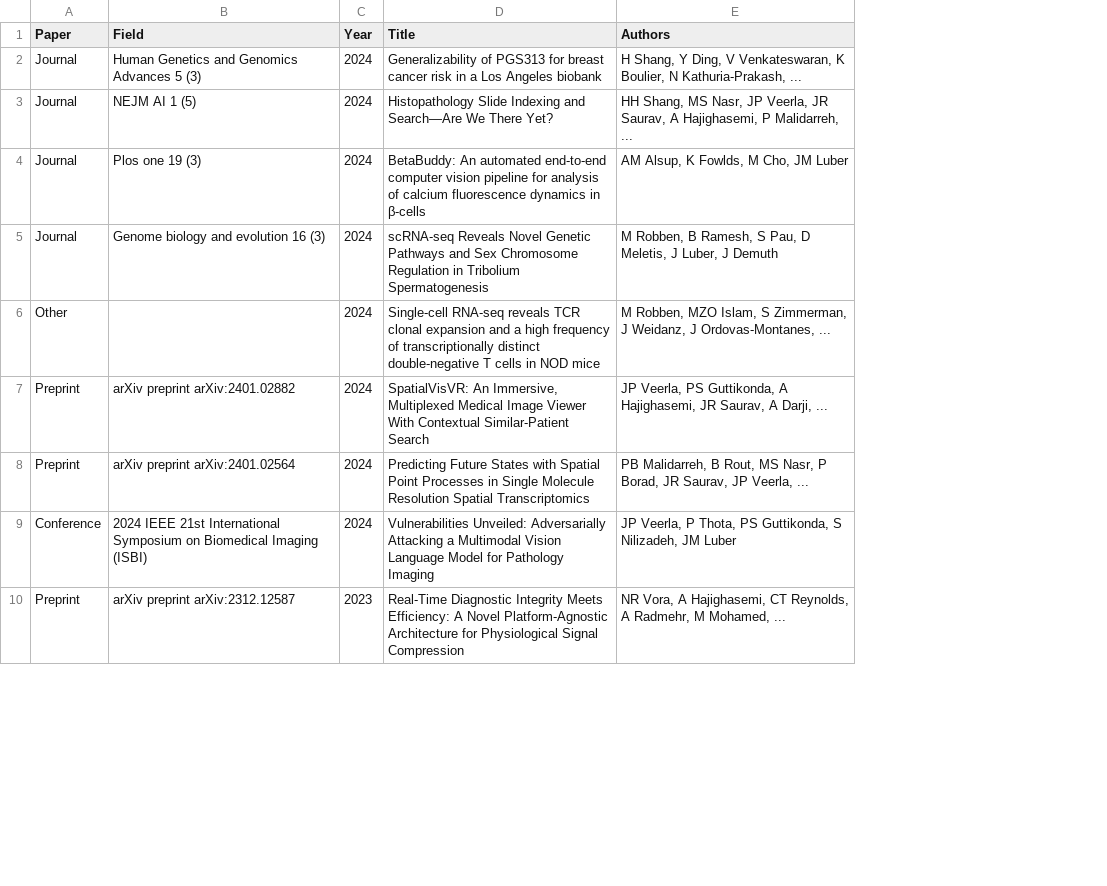
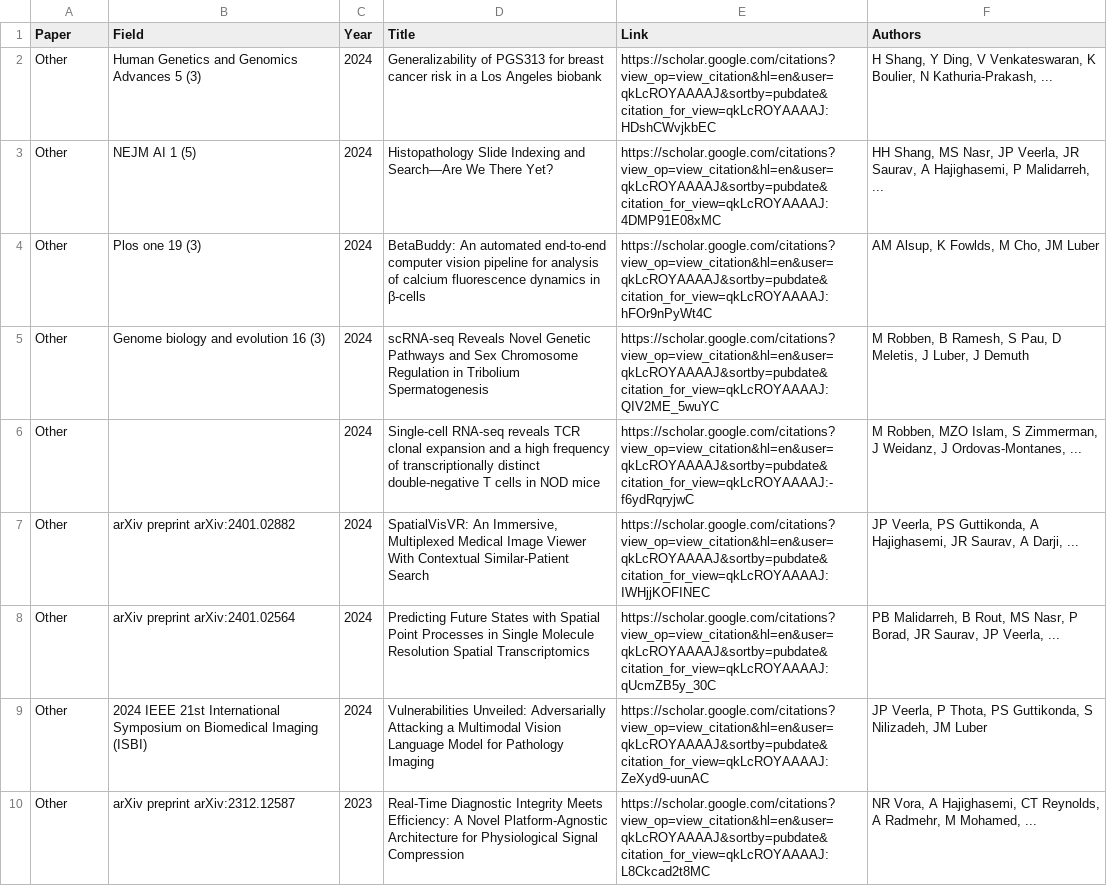
Before and after one commit to PriyaSKulkarni/Automate-the-csv-file, a CSV file: research.csv, drawn as a sheet; only a part is shown; the diff covers the shown part only; the diff names each change by its address in the sheet, - before the commit and + after, or states it on an @@ line.

Commit message:
Update research.csv

```diff
--- a/research.csv
+++ b/research.csv
+column E (Link), rows 2-10: https://scholar.google.com/citations?view_op=view_citation&hl=en&user=qkLcROYAAAAJ&sortby=pubdate&citation_for_view=qkLcROYAAAAJ:HDshCWvjkbEC | https://scholar.google.com/citations?view_op=view_citation&hl=en&user=qkLcROYAAAAJ&sortby=pubdate&citation_for_view=qkLcROYAAAAJ:4DMP91E08xMC | https://scholar.google.com/citations?view_op=view_citation&hl=en&user=qkLcROYAAAAJ&sortby=pubdate&citation_for_view=qkLcROYAAAAJ:hFOr9nPyWt4C | https://scholar.google.com/citations?view_op=view_citation&hl=en&user=qkLcROYAAAAJ&sortby=pubdate&citation_for_view=qkLcROYAAAAJ:QIV2ME_5wuYC | https://scholar.google.com/citations?view_op=view_citation&hl=en&user=qkLcROYAAAAJ&sortby=pubdate&citation_for_view=qkLcROYAAAAJ:-f6ydRqryjwC | https://scholar.google.com/citations?view_op=view_citation&hl=en&user=qkLcROYAAAAJ&sortby=pubdate&citation_for_view=qkLcROYAAAAJ:IWHjjKOFINEC | https://scholar.google.com/citations?view_op=view_citation&hl=en&user=qkLcROYAAAAJ&sortby=pubdate&citation_for_view=qkLcROYAAAAJ:qUcmZB5y_30C | https://scholar.google.com/citations?view_op=view_citation&hl=en&user=qkLcROYAAAAJ&sortby=pubdate&citation_for_view=qkLcROYAAAAJ:ZeXyd9-uunAC | https://scholar.google.com/citations?view_op=view_citation&hl=en&user=qkLcROYAAAAJ&sortby=pubdate&citation_for_view=qkLcROYAAAAJ:L8Ckcad2t8MC
-A2:A5 (Paper): Journal
+A2:A5 (Paper): Other
-A7:A8 (Paper): Preprint
+A7:A8 (Paper): Other
-A9 (Paper): Conference
+A9 (Paper): Other
-A10 (Paper): Preprint
+A10 (Paper): Other
```
Also changed, not shown: 9 edited cells elsewhere in this file.
